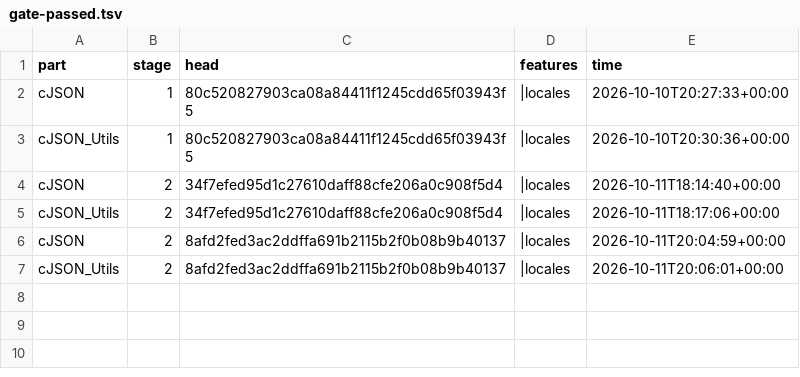
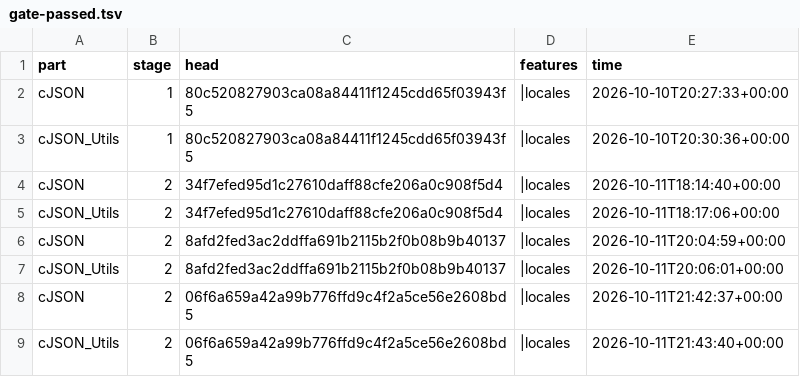
Before and after one commit to Lanskask/c-cpp-to-rust, a TSV file: pilots/cjson/migration/gate-passed.tsv, drawn as a sheet.

```diff
--- a/pilots/cjson/migration/gate-passed.tsv
+++ b/pilots/cjson/migration/gate-passed.tsv
@@ -7 +7,3 @@ cJSON	2	8afd2fed3ac2ddffa691b2115b2f0b08b9b40137	|locales	2026-10-11T20:04:59+00
 cJSON_Utils	2	8afd2fed3ac2ddffa691b2115b2f0b08b9b40137	|locales	2026-10-11T20:06:01+00:00
+cJSON	2	06f6a659a42a99b776ffd9c4f2a5ce56e2608bd5	|locales	2026-10-11T21:42:37+00:00
+cJSON_Utils	2	06f6a659a42a99b776ffd9c4f2a5ce56e2608bd5	|locales	2026-10-11T21:43:40+00:00
```
Also changed, not shown: 2 other files.
